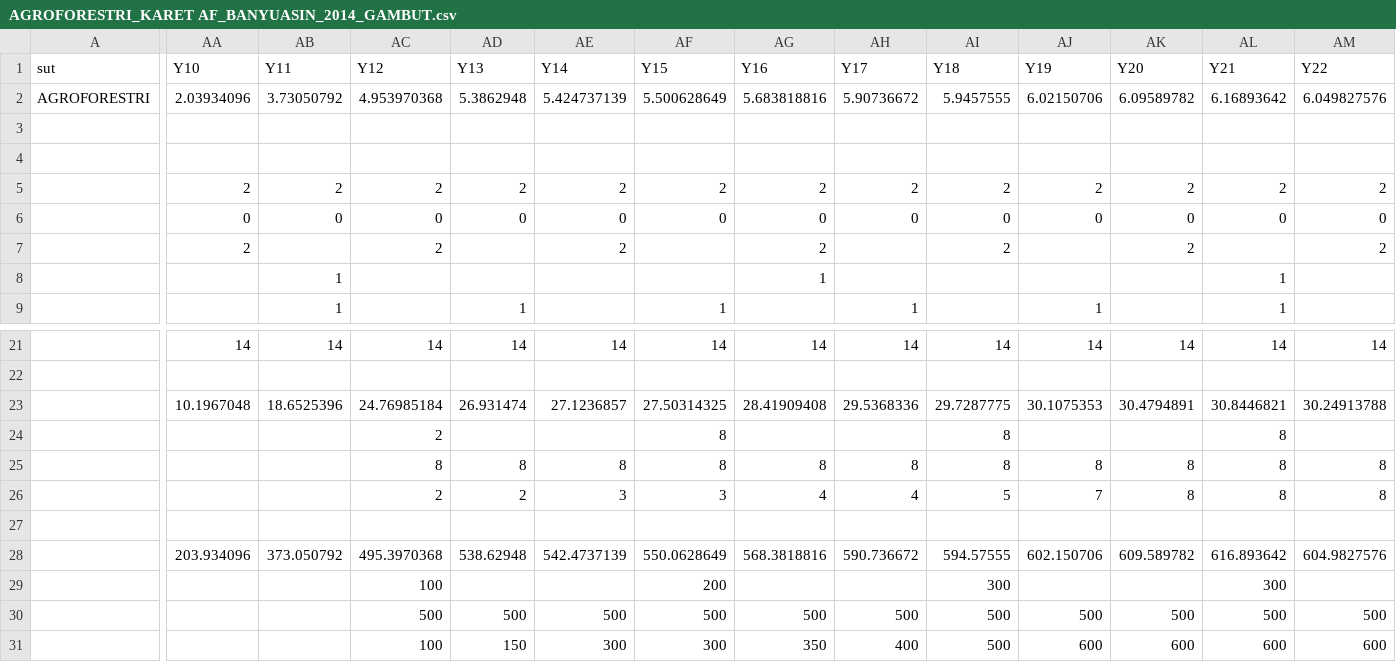
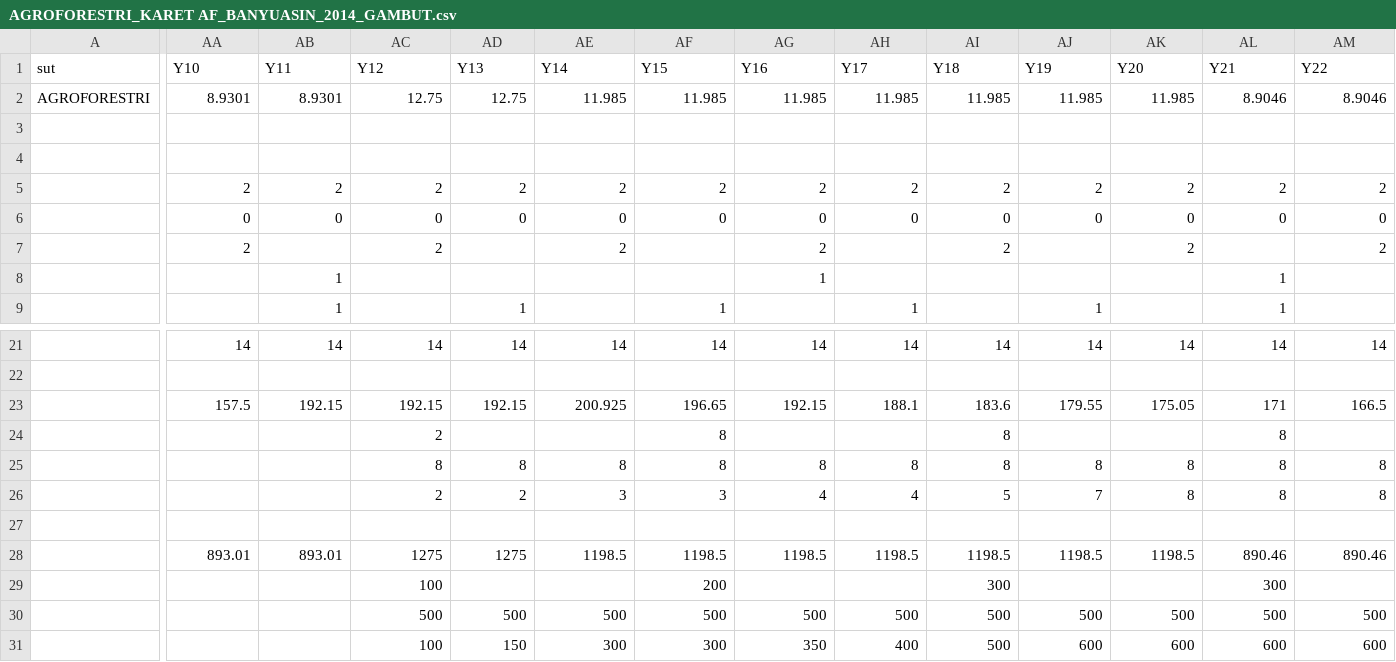
Before and after one commit to dewikiswani/profitability, a CSV file: shiny/data/AGROFORESTRI/KARET AF/AGROFORESTRI_KARET AF_BANYUASIN_2014_GAMBUT.csv, drawn as a sheet; only a part is shown, gaps mark what is left out; removed rows and columns are numbered as before the commit, all else as after; rows hold the shown columns only; the diff covers the shown part only; the diff names each change by its address in the sheet, - before the commit and + after, or states it on an @@ line.

```diff
--- a/shiny/data/AGROFORESTRI/KARET AF/AGROFORESTRI_KARET AF_BANYUASIN_2014_GAMBUT.csv
+++ b/shiny/data/AGROFORESTRI/KARET AF/AGROFORESTRI_KARET AF_BANYUASIN_2014_GAMBUT.csv
-AA2 (Y10): 2.03934096
+AA2 (Y10): 8.9301
-AB2 (Y11): 3.73050792
+AB2 (Y11): 8.9301
-AC2 (Y12): 4.953970368
+AC2 (Y12): 12.75
-AD2 (Y13): 5.3862948
+AD2 (Y13): 12.75
-AE2 (Y14): 5.424737139
+AE2 (Y14): 11.985
-AF2 (Y15): 5.500628649
+AF2 (Y15): 11.985
-AG2 (Y16): 5.683818816
+AG2 (Y16): 11.985
-AH2 (Y17): 5.90736672
+AH2 (Y17): 11.985
-AI2 (Y18): 5.9457555
+AI2 (Y18): 11.985
-AJ2 (Y19): 6.02150706
+AJ2 (Y19): 11.985
-AK2 (Y20): 6.09589782
+AK2 (Y20): 11.985
-AL2 (Y21): 6.16893642
+AL2 (Y21): 8.9046
-AM2 (Y22): 6.049827576
+AM2 (Y22): 8.9046
-row 23:  | 10.1967048 | 18.6525396 | 24.76985184 | 26.931474 | 27.1236857 | 27.50314325 | 28.41909408 | 29.5368336 | 29.7287775 | 30.1075353 | 30.4794891 | 30.8446821 | 30.24913788
+row 23:  | 157.5 | 192.15 | 192.15 | 192.15 | 200.925 | 196.65 | 192.15 | 188.1 | 183.6 | 179.55 | 175.05 | 171 | 166.5
-row 28:  | 203.934096 | 373.050792 | 495.3970368 | 538.62948 | 542.4737139 | 550.0628649 | 568.3818816 | 590.736672 | 594.57555 | 602.150706 | 609.589782 | 616.893642 | 604.9827576
+row 28:  | 893.01 | 893.01 | 1275 | 1275 | 1198.5 | 1198.5 | 1198.5 | 1198.5 | 1198.5 | 1198.5 | 1198.5 | 890.46 | 890.46
```
Also changed, not shown: 11 edited cells elsewhere in this file, shiny/data/MONOKULTUR/KARET/MONOKULTUR_KARET_BANYUASIN_2014_GAMBUT.csv, shiny/data/MONOKULTUR/KELAPA SAWIT LARGE SCALE/MONOKULTUR_KELAPA SAWIT LARGE SCALE_BANYUASIN_2014_GAMBUT.csv, 35 other files.
